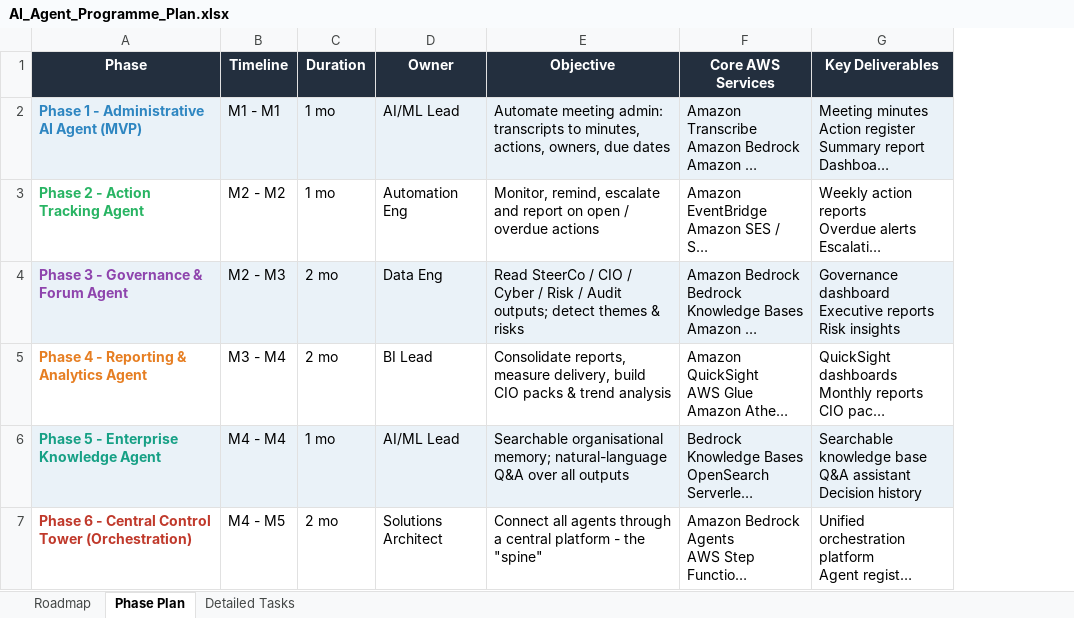
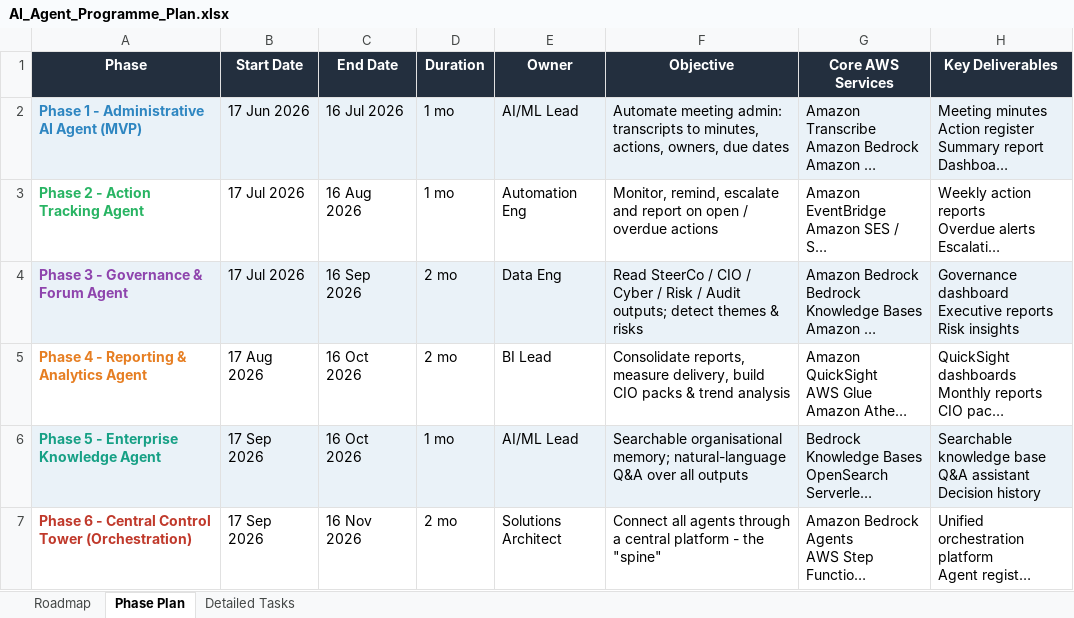
Before and after one commit to snerantie/Central-Technology-Tower, an Excel workbook: AI_Agent_Programme_Plan.xlsx, sheet Phase Plan, drawn as a sheet; long unchanged cells end in …; values as stored, in another font and other column widths than the file's, no borders; removed rows and columns are numbered as before the commit, all else as after; the diff names each change by its address in the sheet, - before the commit and + after, or states it on an @@ line.

Commit message:
Excel: use actual calendar dates (kickoff 17 Jun 2026, go-live 16 Nov 2026)

```diff
--- a/AI_Agent_Programme_Plan.xlsx (sheet Phase Plan)
+++ b/AI_Agent_Programme_Plan.xlsx (sheet Phase Plan)
-column B (Timeline), rows 2-7: M1 - M1 | M2 - M2 | M2 - M3 | M3 - M4 | M4 - M4 | M4 - M5
+column B (Start Date), rows 2-7: 17 Jun 2026 | 17 Jul 2026 | 17 Jul 2026 | 17 Aug 2026 | 17 Sep 2026 | 17 Sep 2026
+column C (End Date), rows 2-7: 16 Jul 2026 | 16 Aug 2026 | 16 Sep 2026 | 16 Oct 2026 | 16 Oct 2026 | 16 Nov 2026
```
Also changed, not shown: sheet Roadmap, sheet Detailed Tasks, 1 other file.
